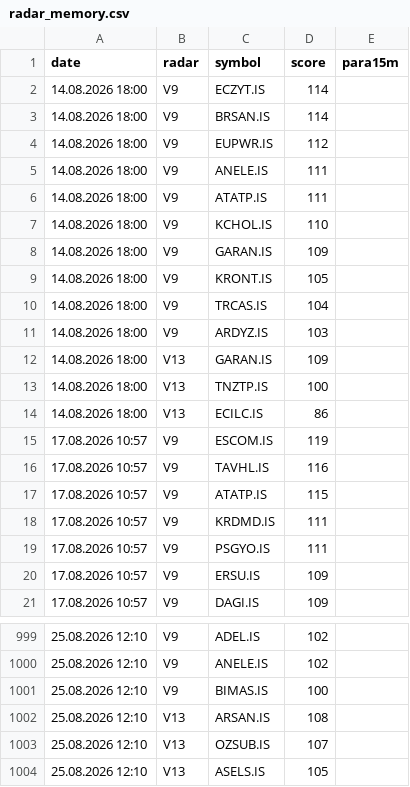
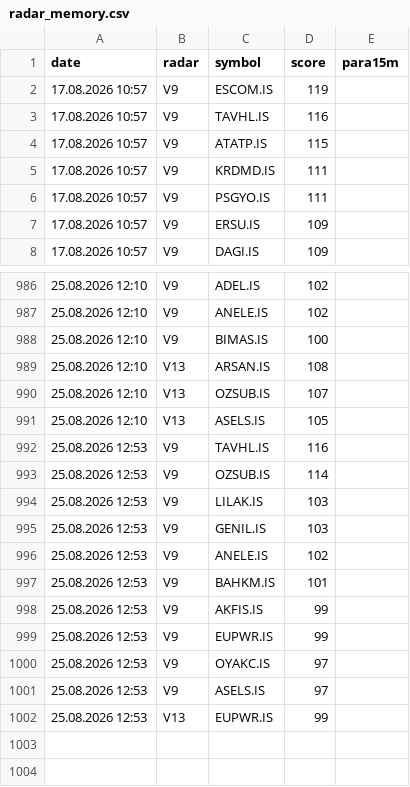
Before and after one commit to gokhan-bist-radar/gokhan-bist-radar, a CSV file: radar_memory.csv, drawn as a sheet; only a part is shown, gaps mark what is left out; removed rows and columns are numbered as before the commit, all else as after; the diff names each change by its address in the sheet, - before the commit and + after, or states it on an @@ line.

```diff
--- a/radar_memory.csv
+++ b/radar_memory.csv
-row 2: 14.08.2026 18:00 | V9 | ECZYT.IS | 114
-row 3: 14.08.2026 18:00 | V9 | BRSAN.IS | 114
-row 4: 14.08.2026 18:00 | V9 | EUPWR.IS | 112
-row 5: 14.08.2026 18:00 | V9 | ANELE.IS | 111
-row 6: 14.08.2026 18:00 | V9 | ATATP.IS | 111
-row 7: 14.08.2026 18:00 | V9 | KCHOL.IS | 110
-row 8: 14.08.2026 18:00 | V9 | GARAN.IS | 109
-row 9: 14.08.2026 18:00 | V9 | KRONT.IS | 105
-row 10: 14.08.2026 18:00 | V9 | TRCAS.IS | 104
-row 11: 14.08.2026 18:00 | V9 | ARDYZ.IS | 103
-row 12: 14.08.2026 18:00 | V13 | GARAN.IS | 109
-row 13: 14.08.2026 18:00 | V13 | TNZTP.IS | 100
-row 14: 14.08.2026 18:00 | V13 | ECILC.IS | 86
+row 992: 25.08.2026 12:53 | V9 | TAVHL.IS | 116
+row 993: 25.08.2026 12:53 | V9 | OZSUB.IS | 114
+row 994: 25.08.2026 12:53 | V9 | LILAK.IS | 103
+row 995: 25.08.2026 12:53 | V9 | GENIL.IS | 103
+row 996: 25.08.2026 12:53 | V9 | ANELE.IS | 102
+row 997: 25.08.2026 12:53 | V9 | BAHKM.IS | 101
+row 998: 25.08.2026 12:53 | V9 | AKFIS.IS | 99
+row 999: 25.08.2026 12:53 | V9 | EUPWR.IS | 99
+row 1000: 25.08.2026 12:53 | V9 | OYAKC.IS | 97
+row 1001: 25.08.2026 12:53 | V9 | ASELS.IS | 97
+row 1002: 25.08.2026 12:53 | V13 | EUPWR.IS | 99
```
Also changed, not shown: radar_performance.csv, radar_signals.csv.
